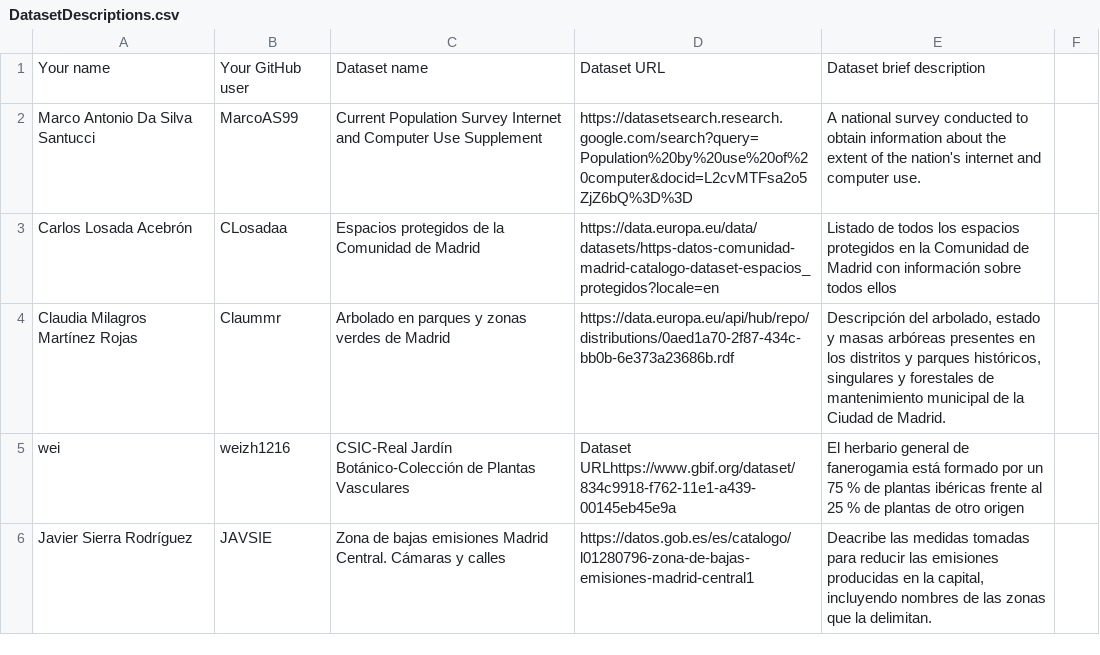
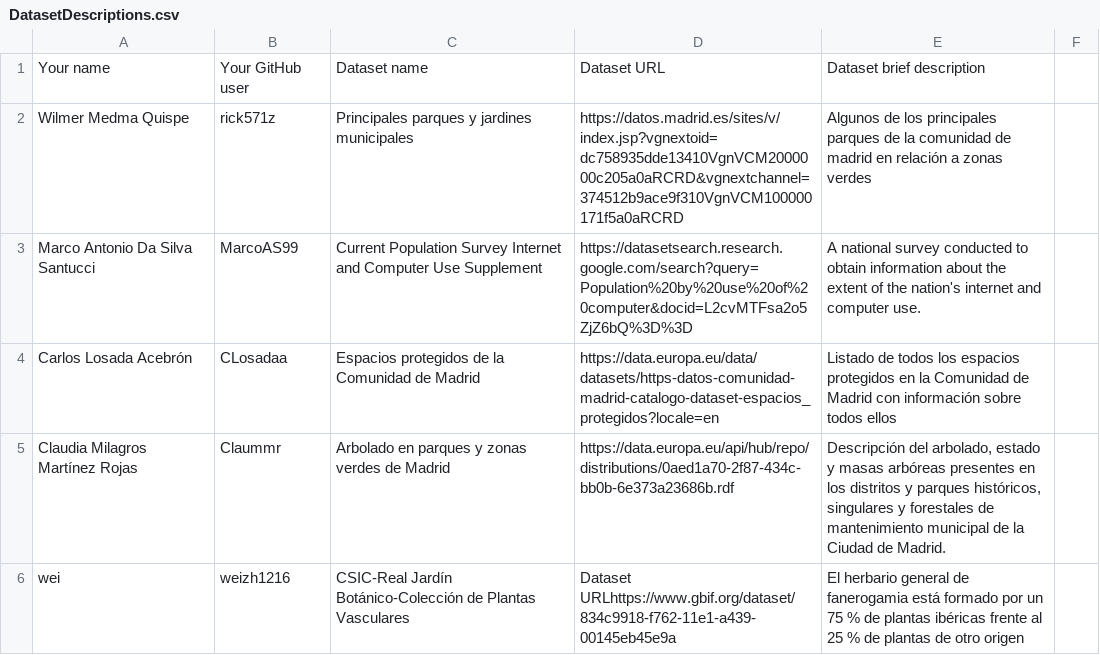
Before and after one commit to scipi0n/Curso2021-2022, a CSV file: Assignment1/DatasetDescriptions.csv, drawn as a sheet; only a part is shown; the shorter side is filled out with more unchanged rows; the diff names each change by its address in the sheet, - before the commit and + after, or states it on an @@ line.

Commit message:
Envió del Assignment 1

```diff
--- a/Assignment1/DatasetDescriptions.csv
+++ b/Assignment1/DatasetDescriptions.csv
+row 2: Wilmer Medma Quispe | rick571z | Principales parques y jardines municipales | https://datos.madrid.es/sites/v/index.jsp?vgnextoid=dc758935dde13410VgnVCM2000000c205a0aRCRD&vgnextchannel=374512b9ace9f310VgnVCM100000171f5a0aRCRD | Algunos de los principales parques de la comunidad de madrid en relación a zonas verdes
```
